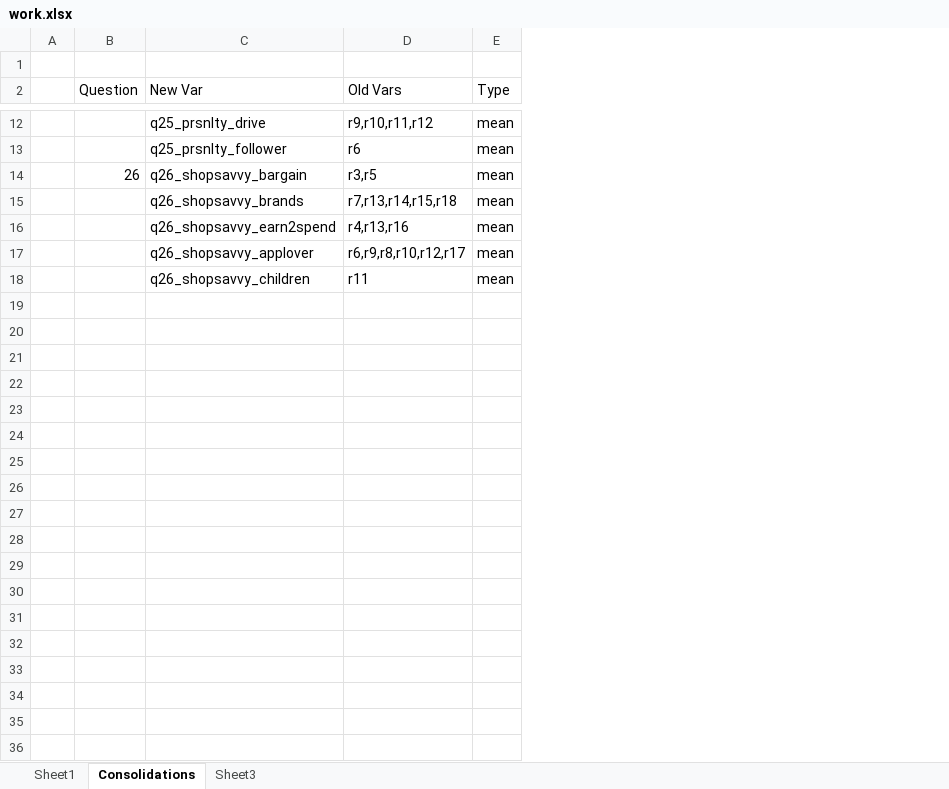
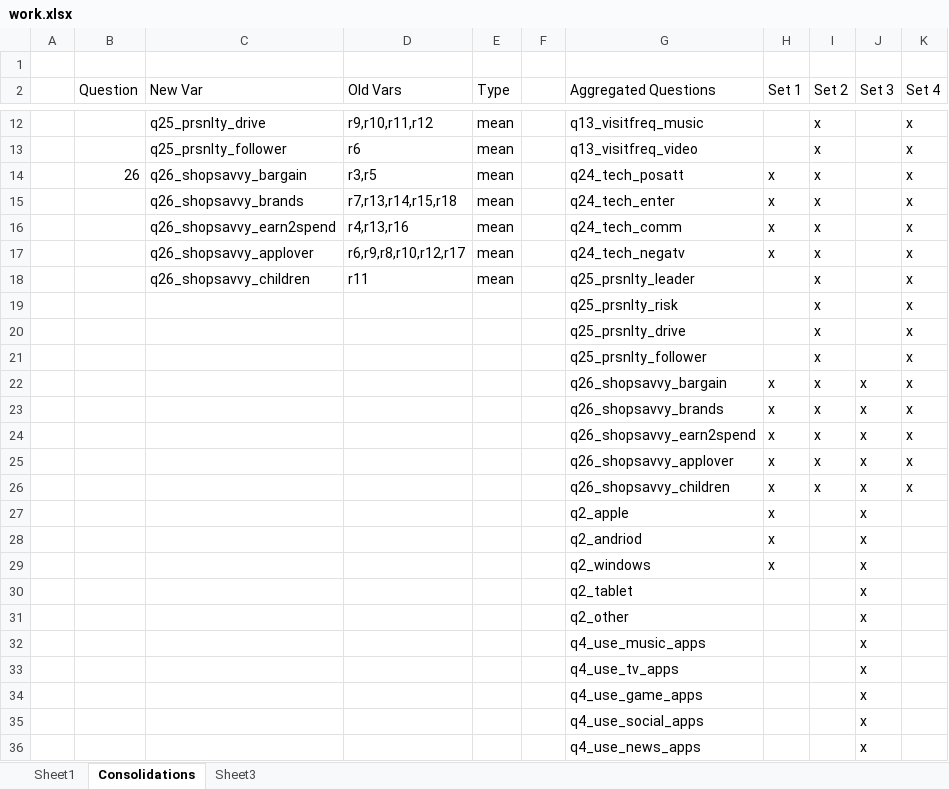
Before and after one commit to rsangole/450_marketing_analytics, an Excel workbook: Solo1/reports/work.xlsx, sheet Consolidations, drawn as a sheet; only a part is shown, gaps mark what is left out; values as stored, in another font and other column widths than the file's, no borders; the diff covers the shown part only; the diff names each change by its address in the sheet, - before the commit and + after, or states it on an @@ line.

```diff
--- a/Solo1/reports/work.xlsx (sheet Consolidations)
+++ b/Solo1/reports/work.xlsx (sheet Consolidations)
+column F, empty
+column G (Aggregated Questions), rows 12-18: q13_visitfreq_music | q13_visitfreq_video | q24_tech_posatt | q24_tech_enter | q24_tech_comm | q24_tech_negatv | q25_prsnlty_leader
+column H (Set 1), rows 14-17: all x
+column I (Set 2), rows 12-18: all x
+column J (Set 3), empty
+column K (Set 4), rows 12-18: all x
+row 19:  |  |  |  |  |  | q25_prsnlty_risk |  | x |  | x
+row 20:  |  |  |  |  |  | q25_prsnlty_drive |  | x |  | x
+row 21:  |  |  |  |  |  | q25_prsnlty_follower |  | x |  | x
+row 22:  |  |  |  |  |  | q26_shopsavvy_bargain | x | x | x | x
+row 23:  |  |  |  |  |  | q26_shopsavvy_brands | x | x | x | x
+row 24:  |  |  |  |  |  | q26_shopsavvy_earn2spend | x | x | x | x
+row 25:  |  |  |  |  |  | q26_shopsavvy_applover | x | x | x | x
+row 26:  |  |  |  |  |  | q26_shopsavvy_children | x | x | x | x
+row 27:  |  |  |  |  |  | q2_apple | x |  | x
+row 28:  |  |  |  |  |  | q2_andriod | x |  | x
+row 29:  |  |  |  |  |  | q2_windows | x |  | x
+row 30:  |  |  |  |  |  | q2_tablet |  |  | x
+row 31:  |  |  |  |  |  | q2_other |  |  | x
+row 32:  |  |  |  |  |  | q4_use_music_apps |  |  | x
+row 33:  |  |  |  |  |  | q4_use_tv_apps |  |  | x
+row 34:  |  |  |  |  |  | q4_use_game_apps |  |  | x
+row 35:  |  |  |  |  |  | q4_use_social_apps |  |  | x
+row 36:  |  |  |  |  |  | q4_use_news_apps |  |  | x
```
Also changed, not shown: 9 added rows elsewhere in this sheet, sheet Sheet3, 4 other files.
